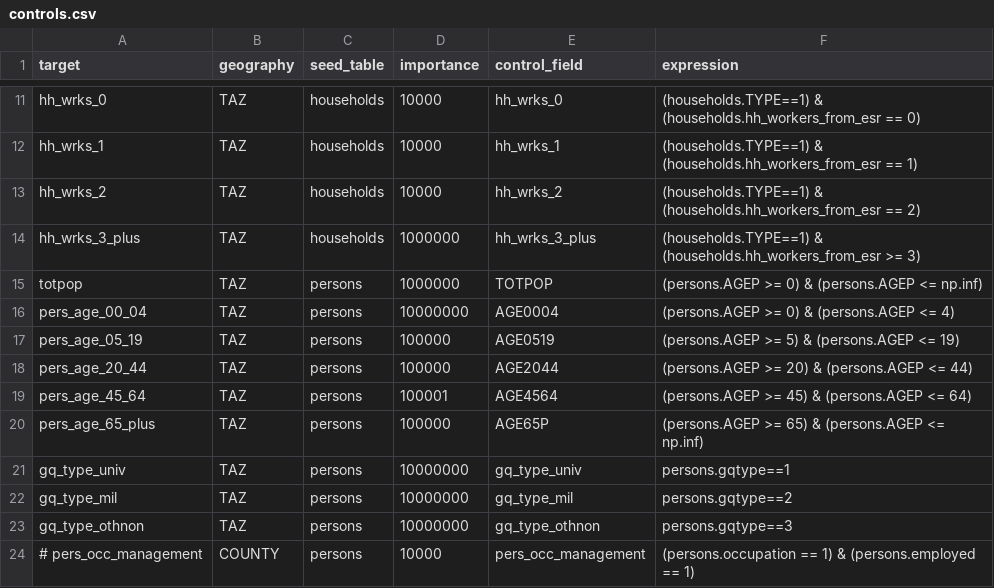
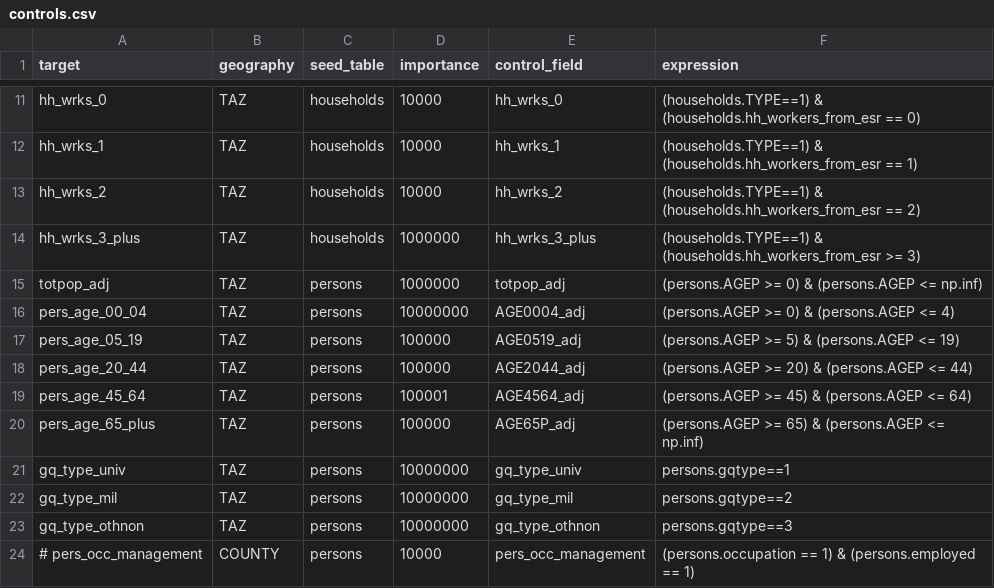
Before and after one commit to BayAreaMetro/populationsim, a CSV file: bay_area/hh_gq/configs_TM1/controls.csv, drawn as a sheet; only a part is shown, gaps mark what is left out.

```diff
--- a/bay_area/hh_gq/configs_TM1/controls.csv
+++ b/bay_area/hh_gq/configs_TM1/controls.csv
@@ -14,8 +14,8 @@ hh_wrks_2,TAZ,households,10000,hh_wrks_2,(households.TYPE==1) & (households.hh_w
 hh_wrks_3_plus,TAZ,households,1000000,hh_wrks_3_plus,(households.TYPE==1) & (households.hh_workers_from_esr >= 3)
-totpop,TAZ,persons,1000000,TOTPOP,(persons.AGEP >= 0) & (persons.AGEP <= np.inf)
-pers_age_00_04,TAZ,persons,10000000,AGE0004,(persons.AGEP >= 0) & (persons.AGEP <= 4)
-pers_age_05_19,TAZ,persons,100000,AGE0519,(persons.AGEP >= 5) & (persons.AGEP <= 19)
-pers_age_20_44,TAZ,persons,100000,AGE2044,(persons.AGEP >= 20) & (persons.AGEP <= 44)
-pers_age_45_64,TAZ,persons,100001,AGE4564,(persons.AGEP >= 45) & (persons.AGEP <= 64)
-pers_age_65_plus,TAZ,persons,100000,AGE65P,(persons.AGEP >= 65) & (persons.AGEP <= np.inf)
+totpop_adj,TAZ,persons,1000000,totpop_adj,(persons.AGEP >= 0) & (persons.AGEP <= np.inf)
+pers_age_00_04,TAZ,persons,10000000,AGE0004_adj,(persons.AGEP >= 0) & (persons.AGEP <= 4)
+pers_age_05_19,TAZ,persons,100000,AGE0519_adj,(persons.AGEP >= 5) & (persons.AGEP <= 19)
+pers_age_20_44,TAZ,persons,100000,AGE2044_adj,(persons.AGEP >= 20) & (persons.AGEP <= 44)
+pers_age_45_64,TAZ,persons,100001,AGE4564_adj,(persons.AGEP >= 45) & (persons.AGEP <= 64)
+pers_age_65_plus,TAZ,persons,100000,AGE65P_adj,(persons.AGEP >= 65) & (persons.AGEP <= np.inf)
 gq_type_univ,TAZ,persons,10000000,gq_type_univ,persons.gqtype==1
```
Also changed, not shown: 1 other file.
